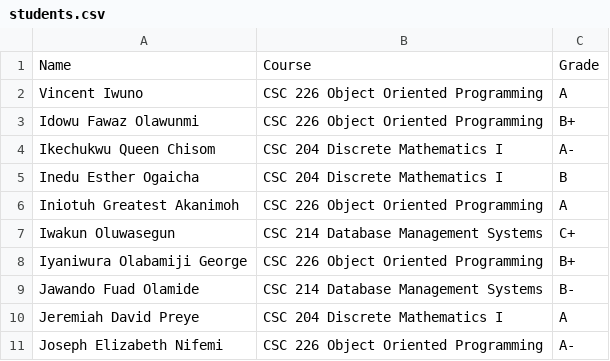
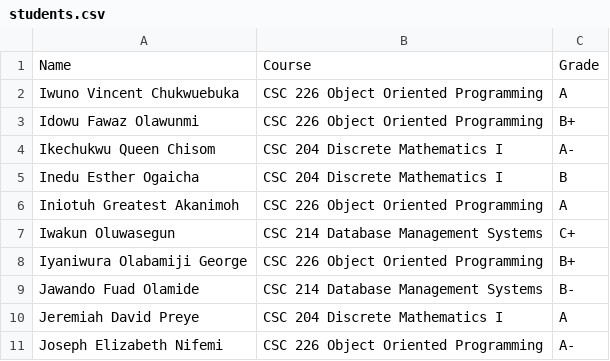
Before and after one commit to Vlex127/csc-226-group-3-certificate-generator, a CSV file: students.csv, drawn as a sheet.

```diff
--- a/students.csv
+++ b/students.csv
@@ -1,3 +1,3 @@
 Name,Course,Grade
-Vincent Iwuno,CSC 226 Object Oriented Programming,A
+Iwuno Vincent Chukwuebuka,CSC 226 Object Oriented Programming,A
 Idowu Fawaz Olawunmi,CSC 226 Object Oriented Programming,B+
```
Also changed, not shown: 5 other files.
